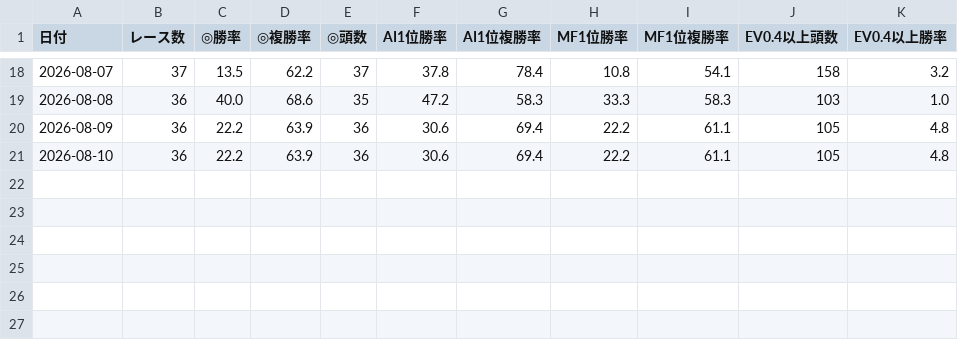
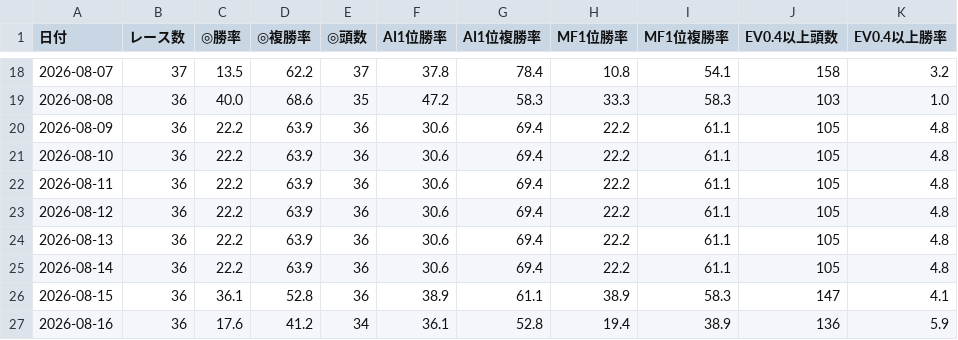
Before and after one commit to fu-ga306/keiba-ai, a CSV file: accuracy_log.csv, drawn as a sheet; only a part is shown, gaps mark what is left out.

```diff
--- a/accuracy_log.csv
+++ b/accuracy_log.csv
@@ -21 +21,7 @@
 2026-08-10,36,22.2,63.9,36,30.6,69.4,22.2,61.1,105,4.8
+2026-08-11,36,22.2,63.9,36,30.6,69.4,22.2,61.1,105,4.8
+2026-08-12,36,22.2,63.9,36,30.6,69.4,22.2,61.1,105,4.8
+2026-08-13,36,22.2,63.9,36,30.6,69.4,22.2,61.1,105,4.8
+2026-08-14,36,22.2,63.9,36,30.6,69.4,22.2,61.1,105,4.8
+2026-08-15,36,36.1,52.8,36,38.9,61.1,38.9,58.3,147,4.1
+2026-08-16,36,17.6,41.2,34,36.1,52.8,19.4,38.9,136,5.9
```
Also changed, not shown: 2 other files.
